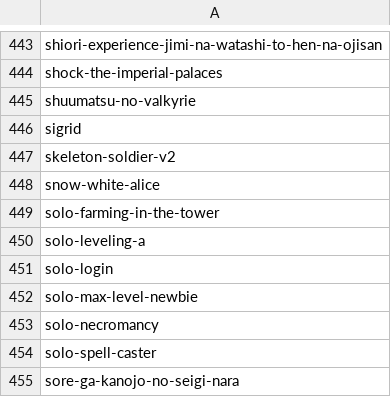
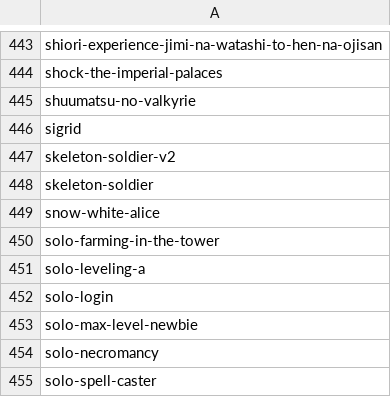
Before and after one commit to CAprogs/PandaScan, a CSV file: PandaScan/update/websites/scantrad/datas/mangas.csv, drawn as a sheet; only a part is shown, gaps mark what is left out; the shorter side is filled out with more unchanged rows.

Commit message:
Updated scantrad, fmteam, lelscans

```diff
--- a/PandaScan/update/websites/scantrad/datas/mangas.csv
+++ b/PandaScan/update/websites/scantrad/datas/mangas.csv
@@ -447,2 +447,3 @@ sigrid
 skeleton-soldier-v2
+skeleton-soldier
 snow-white-alice
```
Also changed, not shown: 7 other files.
